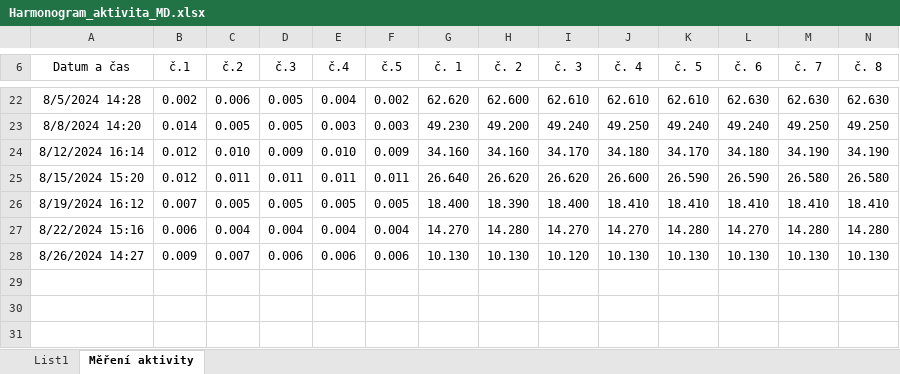
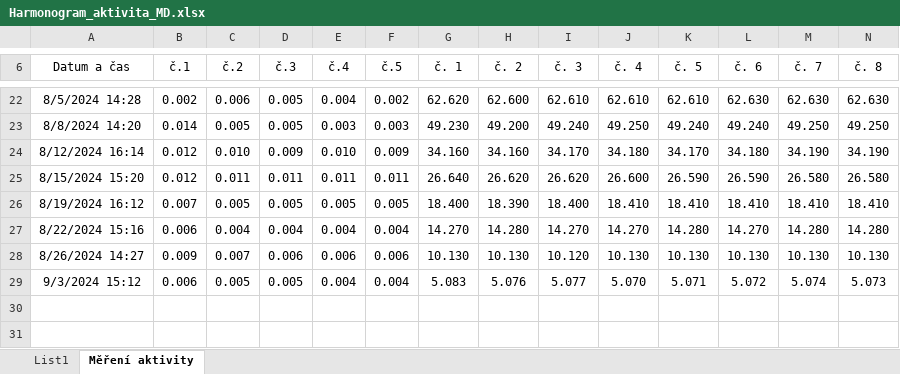
Before and after one commit to ptaceda/mrtva_doba_VU, an Excel workbook: Harmonogram_aktivita_MD.xlsx, sheet Měření aktivity, drawn as a sheet; only a part is shown, gaps mark what is left out; values as stored, in another font and other column widths than the file's, no borders; table styles not drawn; removed rows and columns are numbered as before the commit, all else as after; rows hold the shown columns only; the diff names each change by its address in the sheet, - before the commit and + after, or states it on an @@ line.

Commit message:
Add files via upload

```diff
--- a/Harmonogram_aktivita_MD.xlsx (sheet Měření aktivity)
+++ b/Harmonogram_aktivita_MD.xlsx (sheet Měření aktivity)
-row 29: (empty)
+row 29: 9/3/2024 15:12 | 0.006 | 0.005 | 0.005 | 0.004 | 0.004 | 5.083 | 5.076 | 5.077 | 5.070 | 5.071 | 5.072 | 5.074 | 5.073
```
Also changed, not shown: sheet List1, charts or pictures.
